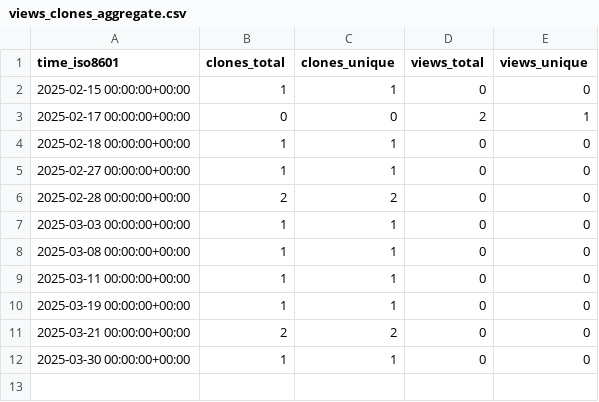
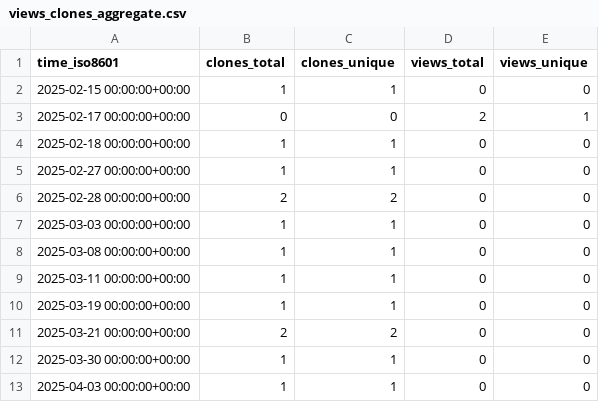
Before and after one commit to lulunac27a/github-stat, a CSV file: lulunac27a/my-website/ghrs-data/views_clones_aggregate.csv, drawn as a sheet; the diff names each change by its address in the sheet, - before the commit and + after, or states it on an @@ line.

```diff
--- a/lulunac27a/my-website/ghrs-data/views_clones_aggregate.csv
+++ b/lulunac27a/my-website/ghrs-data/views_clones_aggregate.csv
+row 13: 2025-04-03 00:00:00+00:00 | 1 | 1 | 0 | 0
```
Also changed, not shown: 1 other file.
